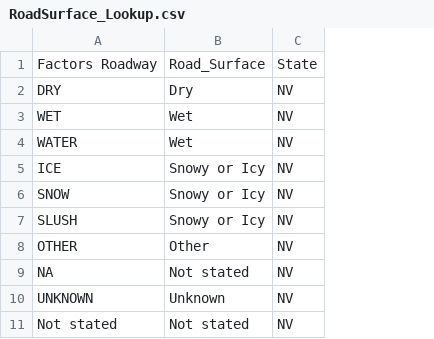
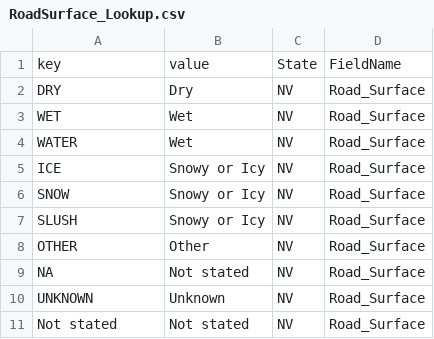
Before and after one commit to trpa-agency/Transportation, a CSV file: CrashData/Engineering/LookupLists/RoadSurface_Lookup.csv, drawn as a sheet; removed rows and columns are numbered as before the commit, all else as after; the diff names each change by its address in the sheet, - before the commit and + after, or states it on an @@ line.

```diff
--- a/CrashData/Engineering/LookupLists/RoadSurface_Lookup.csv
+++ b/CrashData/Engineering/LookupLists/RoadSurface_Lookup.csv
+column D, rows 2-11: all Road_Surface
-row 1: Factors Roadway | Road_Surface | State
+row 1: key | value | State | FieldName
```
Also changed, not shown: CrashData/Engineering/LookupLists/Lighting_Lookup.csv, CrashData/Engineering/LookupLists/Weather_Lookup.csv, 3 other files.
